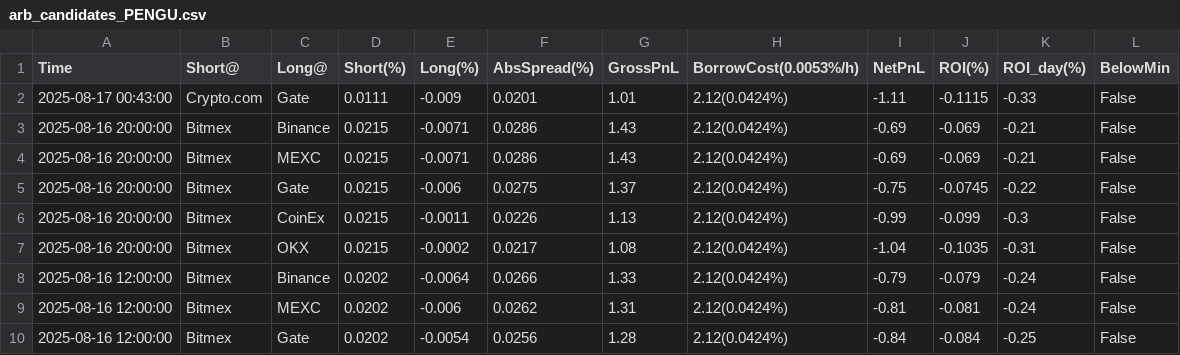
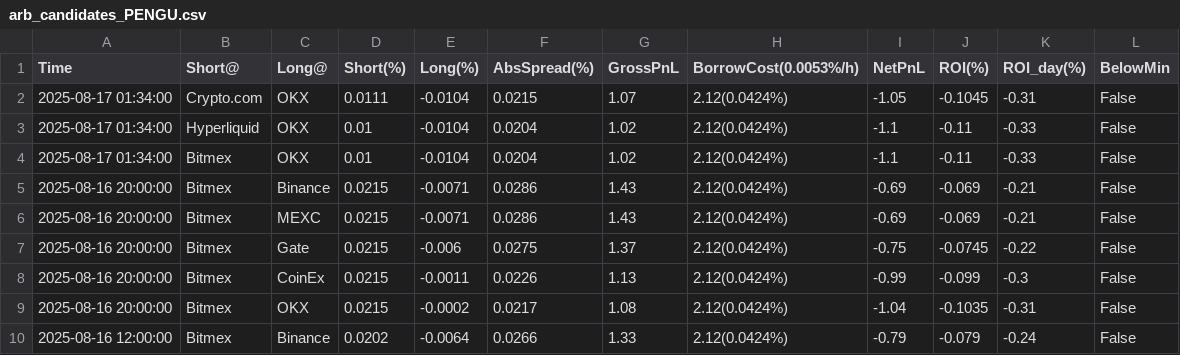
Before and after one commit to aerist123/funding-data, a CSV file: public/data/arb_candidates_PENGU.csv, drawn as a sheet; only a part is shown; the shorter side is filled out with more unchanged rows; removed rows and columns are numbered as before the commit, all else as after; the diff names each change by its address in the sheet, - before the commit and + after, or states it on an @@ line.

```diff
--- a/public/data/arb_candidates_PENGU.csv
+++ b/public/data/arb_candidates_PENGU.csv
-row 2: 2025-08-17 00:43:00 | Crypto.com | Gate | 0.0111 | -0.009 | 0.0201 | 1.01 | 2.12(0.0424%) | -1.11 | -0.1115 | -0.33 | False
+row 2: 2025-08-17 01:34:00 | Crypto.com | OKX | 0.0111 | -0.0104 | 0.0215 | 1.07 | 2.12(0.0424%) | -1.05 | -0.1045 | -0.31 | False
+row 3: 2025-08-17 01:34:00 | Hyperliquid | OKX | 0.01 | -0.0104 | 0.0204 | 1.02 | 2.12(0.0424%) | -1.1 | -0.11 | -0.33 | False
+row 4: 2025-08-17 01:34:00 | Bitmex | OKX | 0.01 | -0.0104 | 0.0204 | 1.02 | 2.12(0.0424%) | -1.1 | -0.11 | -0.33 | False
```
Also changed, not shown: public/data/arb_candidates_MAGIC.csv, public/data/arb_candidates_OM.csv, 20 other files.
